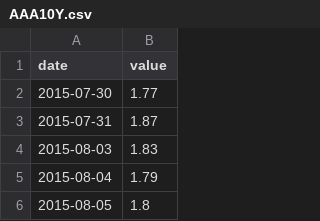
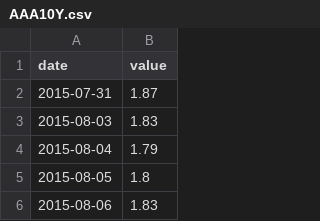
Before and after one commit to pkgit123/fred-economic-dashboard, a CSV file: data/AAA10Y.csv, drawn as a sheet; only a part is shown; the shorter side is filled out with more unchanged rows.

```diff
--- a/data/AAA10Y.csv
+++ b/data/AAA10Y.csv
@@ -1,3 +1,2 @@
 date,value
-2015-07-30,1.77
 2015-07-31,1.87
```
Also changed, not shown: data/BAA10Y.csv, data/BAMLH0A0HYM2.csv, 2 other files.
